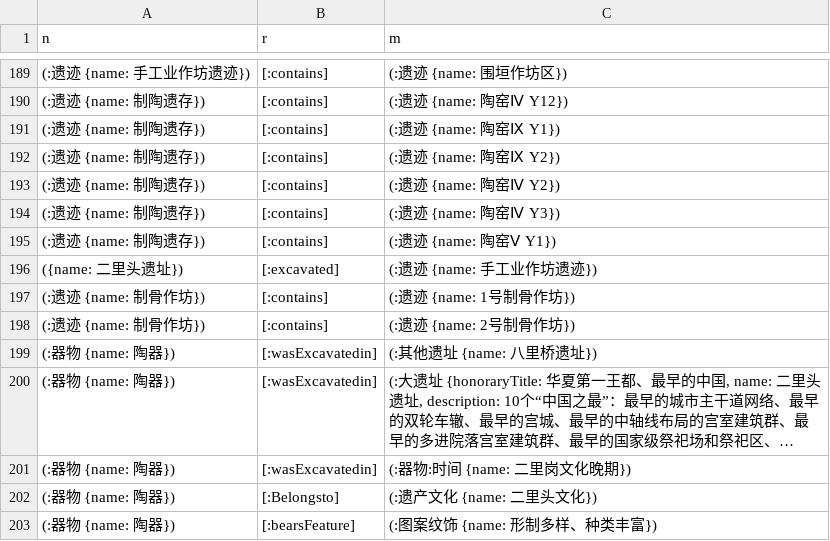
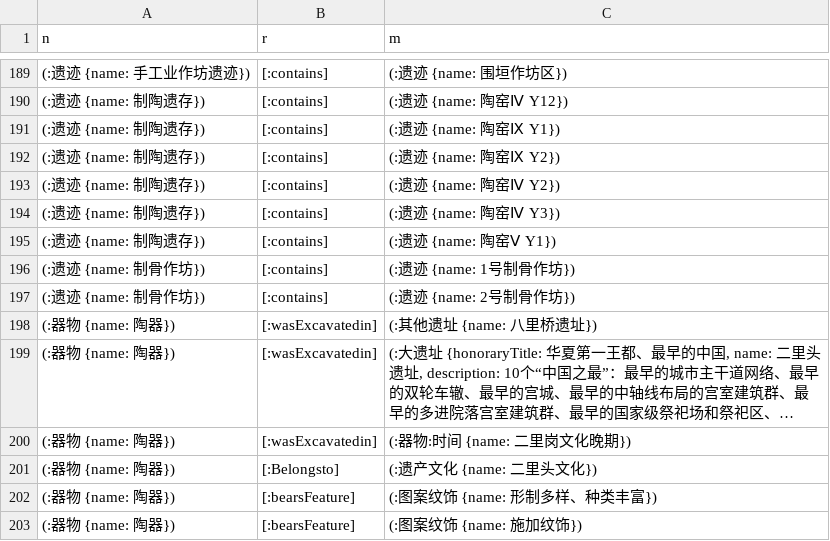
Before and after one commit to shiny-cc/Erlitou-cultural-heritage, a CSV file: neo4jaura0218_cc.csv, drawn as a sheet; only a part is shown, gaps mark what is left out; the shorter side is filled out with more unchanged rows; long unchanged cells end in ….

Commit message:
Update neo4jaura0218_cc.csv

```diff
--- a/neo4jaura0218_cc.csv
+++ b/neo4jaura0218_cc.csv
@@ -195,3 +195,2 @@ n,r,m
 (:遗迹 {name: 制陶遗存}),[:contains],(:遗迹 {name: 陶窑Ⅴ Y1})
-({name: 二里头遗址}),[:excavated],(:遗迹 {name: 手工业作坊遗迹})
 (:遗迹 {name: 制骨作坊}),[:contains],(:遗迹 {name: 1号制骨作坊})
```
